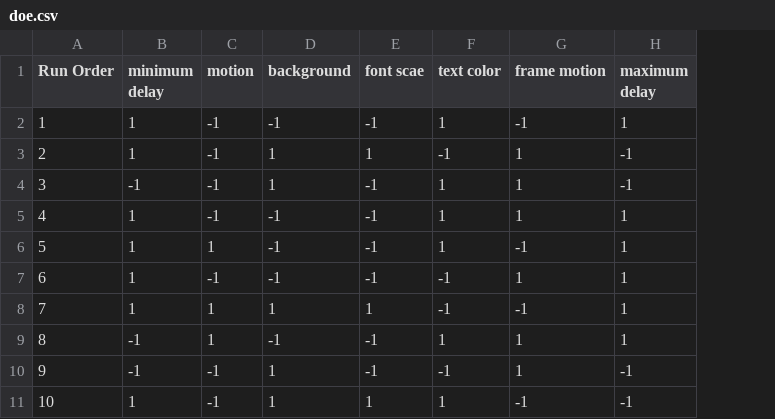
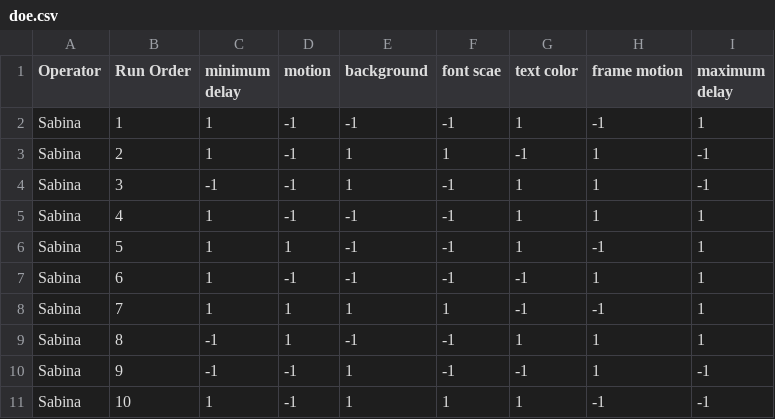
Before and after one commit to VojtasekP/NAEX_reaction_time, a CSV file: doe.csv, drawn as a sheet; only a part is shown; the diff names each change by its address in the sheet, - before the commit and + after, or states it on an @@ line.

```diff
--- a/doe.csv
+++ b/doe.csv
+column A (Operator), rows 2-11: all Sabina
```
Also changed, not shown: 1 other file.
